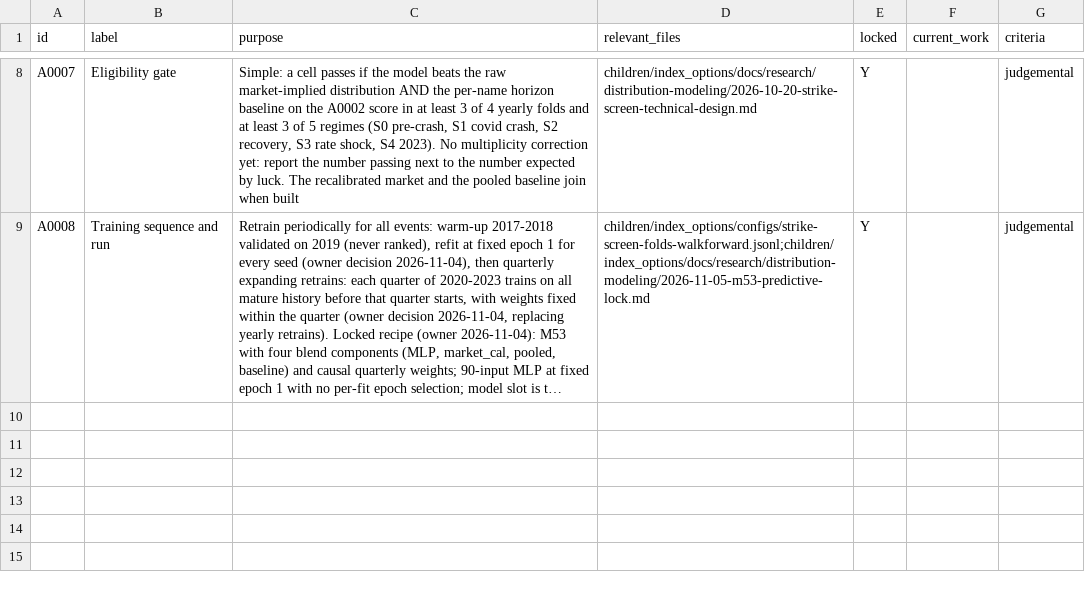
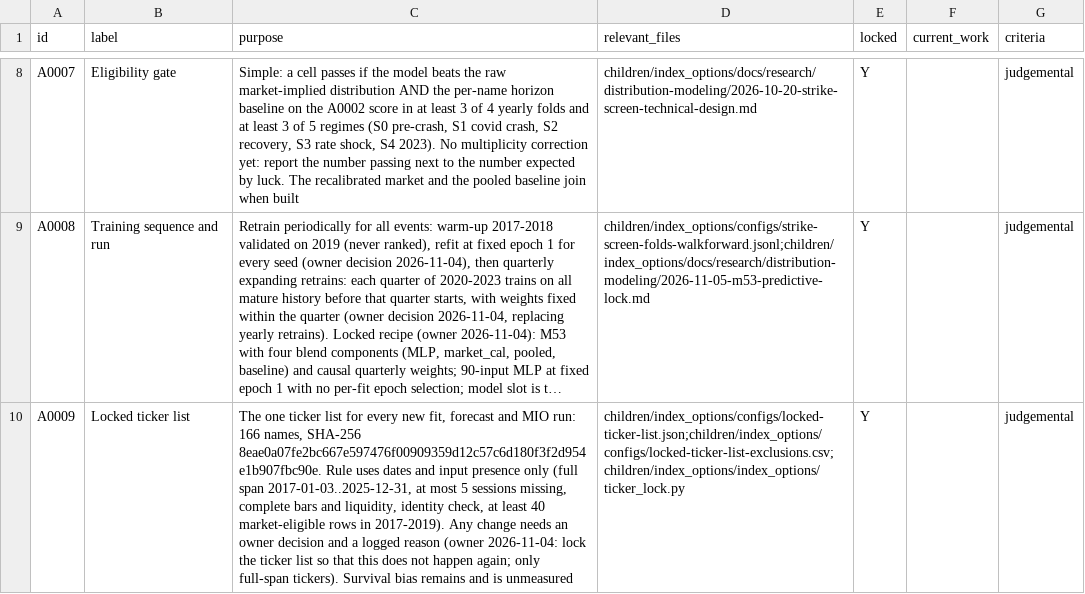
Before and after one commit to gdrusse/dskit, a CSV file: children/index_options/docs/decisioning/path.csv, drawn as a sheet; only a part is shown, gaps mark what is left out; long unchanged cells end in …; the diff names each change by its address in the sheet, - before the commit and + after, or states it on an @@ line.

```diff
--- a/children/index_options/docs/decisioning/path.csv
+++ b/children/index_options/docs/decisioning/path.csv
+row 10: A0009 | Locked ticker list | The one ticker list for every new fit, forecast and MIO run: 166 names, SHA-256 8eae0a07fe2bc667e597476f00909359d12c57c6d180f3f2d954e1b907fbc90e. Rule uses dates and input presence only (full span 2017-01-03..2025-12-31, at most 5 sessions missing, complete bars and liquidity, identity check, at least 40 market-eligible rows in 2017-2019). Any change needs an owner decision and a logged reason (owner 2026-11-04: lock the ticker list so that this does not happen again; only full-span tickers). Survival bias remains and is unmeasured | children/index_options/configs/locked-ticker-list.json;children/index_options/configs/locked-ticker-list-exclusions.csv;children/index_options/index_options/ticker_lock.py | Y |  | judgemental
```
Also changed, not shown: children/index_options/docs/decisioning/actions.csv, 8 other files.
